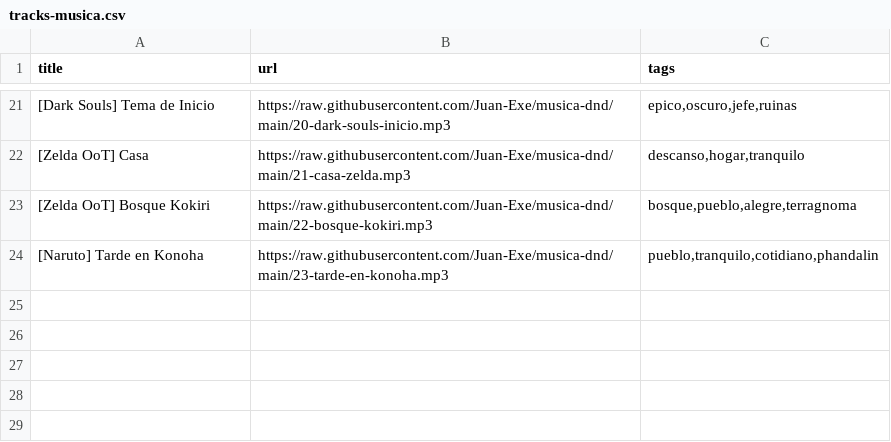
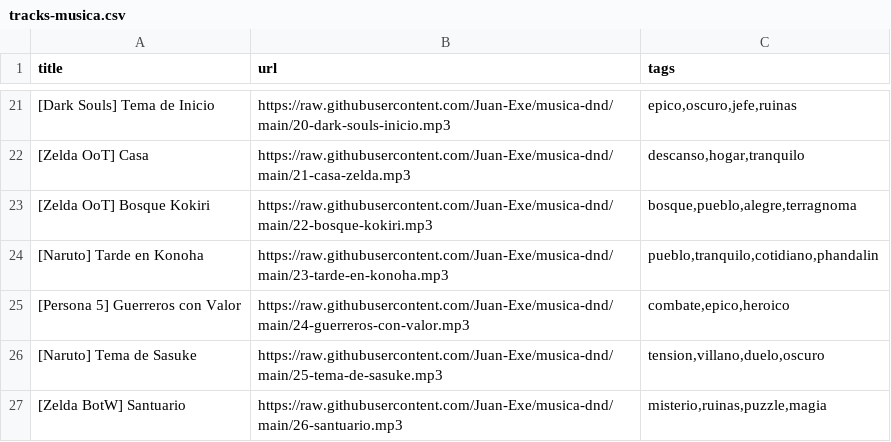
Before and after one commit to Juan-Exe/musica-dnd, a CSV file: tracks-musica.csv, drawn as a sheet; only a part is shown, gaps mark what is left out; the diff names each change by its address in the sheet, - before the commit and + after, or states it on an @@ line.

```diff
--- a/tracks-musica.csv
+++ b/tracks-musica.csv
+row 25: [Persona 5] Guerreros con Valor | https://raw.githubusercontent.com/Juan-Exe/musica-dnd/main/24-guerreros-con-valor.mp3 | combate,epico,heroico
+row 26: [Naruto] Tema de Sasuke | https://raw.githubusercontent.com/Juan-Exe/musica-dnd/main/25-tema-de-sasuke.mp3 | tension,villano,duelo,oscuro
+row 27: [Zelda BotW] Santuario | https://raw.githubusercontent.com/Juan-Exe/musica-dnd/main/26-santuario.mp3 | misterio,ruinas,puzzle,magia
```
Also changed, not shown: 4 other files.
